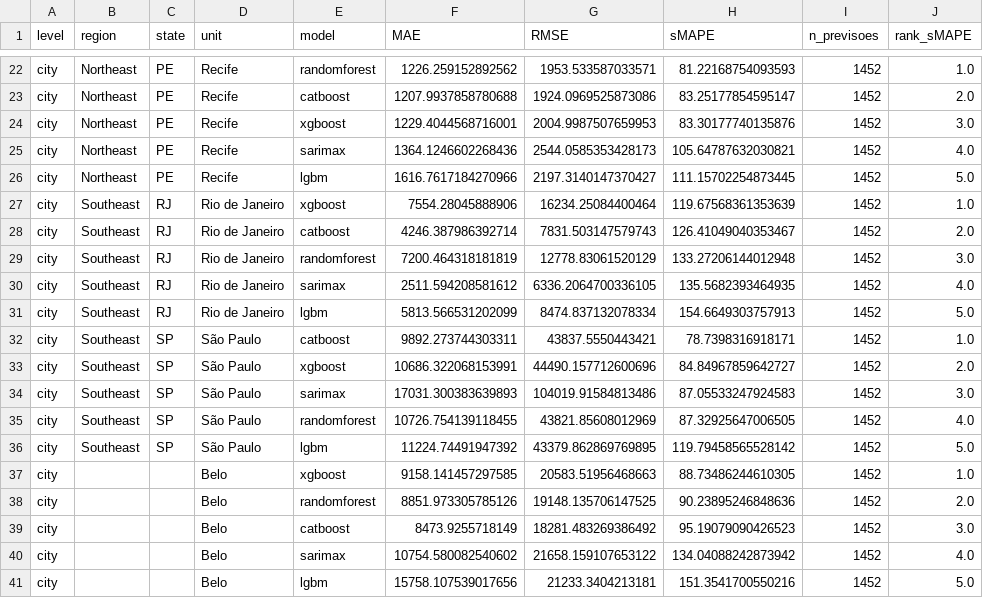
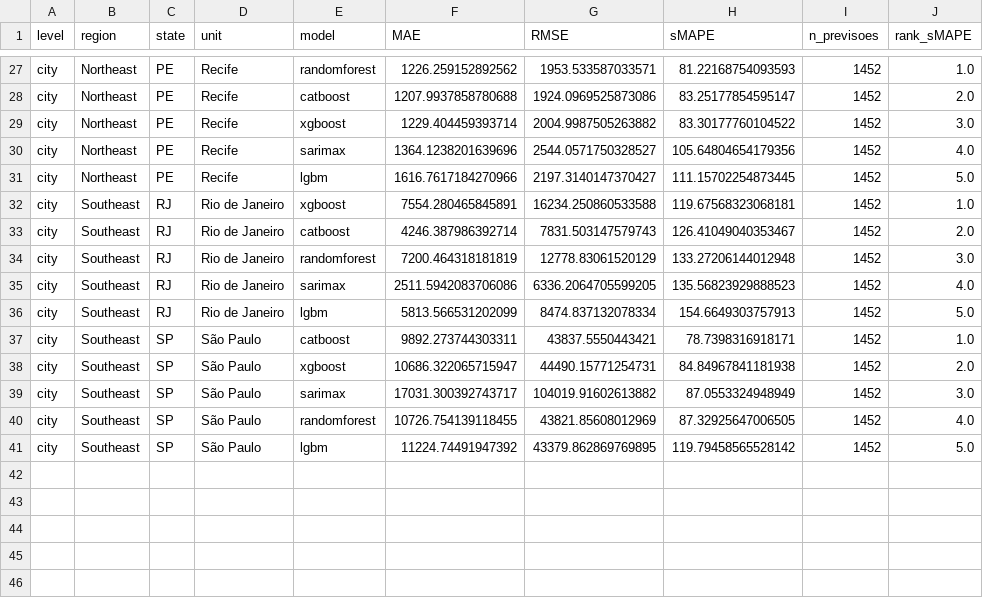
Before and after one commit to falco-md/dengue-timeseries-skforecast-FORK-, a CSV file: results/comparisons/model_performance_by_state_city_model.csv, drawn as a sheet; only a part is shown, gaps mark what is left out; the diff covers the shown part only.

```diff
--- a/results/comparisons/model_performance_by_state_city_model.csv
+++ b/results/comparisons/model_performance_by_state_city_model.csv
@@ -23,19 +28,14 @@ city,Northeast,PE,Recife,randomforest,1226.259152892562,1953.533587033571,81.221
 city,Northeast,PE,Recife,catboost,1207.9937858780688,1924.0969525873086,83.25177854595147,1452,2.0
-city,Northeast,PE,Recife,xgboost,1229.4044568716001,2004.9987507659953,83.30177740135876,1452,3.0
-city,Northeast,PE,Recife,sarimax,1364.1246602268436,2544.0585353428173,105.64787632030821,1452,4.0
+city,Northeast,PE,Recife,xgboost,1229.404459393714,2004.9987505263882,83.30177760104522,1452,3.0
+city,Northeast,PE,Recife,sarimax,1364.1238201639696,2544.0571750328527,105.64804654179356,1452,4.0
 city,Northeast,PE,Recife,lgbm,1616.7617184270966,2197.3140147370427,111.15702254873445,1452,5.0
-city,Southeast,RJ,Rio de Janeiro,xgboost,7554.28045888906,16234.25084400464,119.67568361353639,1452,1.0
+city,Southeast,RJ,Rio de Janeiro,xgboost,7554.280465845891,16234.250860533588,119.67568323068181,1452,1.0
 city,Southeast,RJ,Rio de Janeiro,catboost,4246.387986392714,7831.503147579743,126.41049040353467,1452,2.0
 city,Southeast,RJ,Rio de Janeiro,randomforest,7200.464318181819,12778.83061520129,133.27206144012948,1452,3.0
-city,Southeast,RJ,Rio de Janeiro,sarimax,2511.594208581612,6336.2064700336105,135.5682393464935,1452,4.0
+city,Southeast,RJ,Rio de Janeiro,sarimax,2511.5942083706086,6336.2064705599205,135.56823929888523,1452,4.0
 city,Southeast,RJ,Rio de Janeiro,lgbm,5813.566531202099,8474.837132078334,154.6649303757913,1452,5.0
 city,Southeast,SP,São Paulo,catboost,9892.273744303311,43837.5550443421,78.7398316918171,1452,1.0
-city,Southeast,SP,São Paulo,xgboost,10686.322068153991,44490.157712600696,84.84967859642727,1452,2.0
-city,Southeast,SP,São Paulo,sarimax,17031.300383639893,104019.91584813486,87.05533247924583,1452,3.0
+city,Southeast,SP,São Paulo,xgboost,10686.322065715947,44490.15771254731,84.84967841181938,1452,2.0
+city,Southeast,SP,São Paulo,sarimax,17031.300392743717,104019.91602613882,87.0553324948949,1452,3.0
 city,Southeast,SP,São Paulo,randomforest,10726.754139118455,43821.85608012969,87.32925647006505,1452,4.0
 city,Southeast,SP,São Paulo,lgbm,11224.74491947392,43379.862869769895,119.79458565528142,1452,5.0
-city,,,Belo,xgboost,9158.141457297585,20583.51956468663,88.73486244610305,1452,1.0
-city,,,Belo,randomforest,8851.973305785126,19148.135706147525,90.23895246848636,1452,2.0
-city,,,Belo,catboost,8473.9255718149,18281.483269386492,95.19079090426523,1452,3.0
-city,,,Belo,sarimax,10754.580082540602,21658.159107653122,134.04088242873942,1452,4.0
-city,,,Belo,lgbm,15758.107539017656,21233.3404213181,151.3541700550216,1452,5.0
```
Also changed, not shown: 5 added rows and 24 edited cells elsewhere in this file, results/comparisons/model_performance_all_cities_long.csv, results/comparisons/model_performance_by_region.csv, 28 other files.
